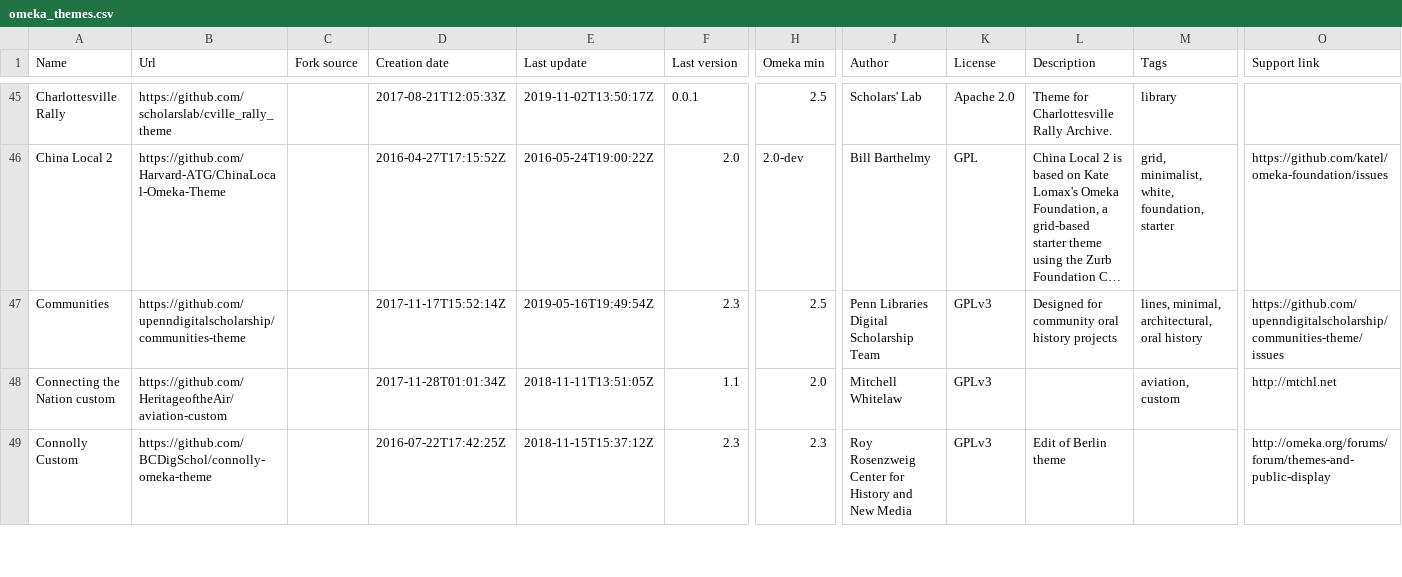
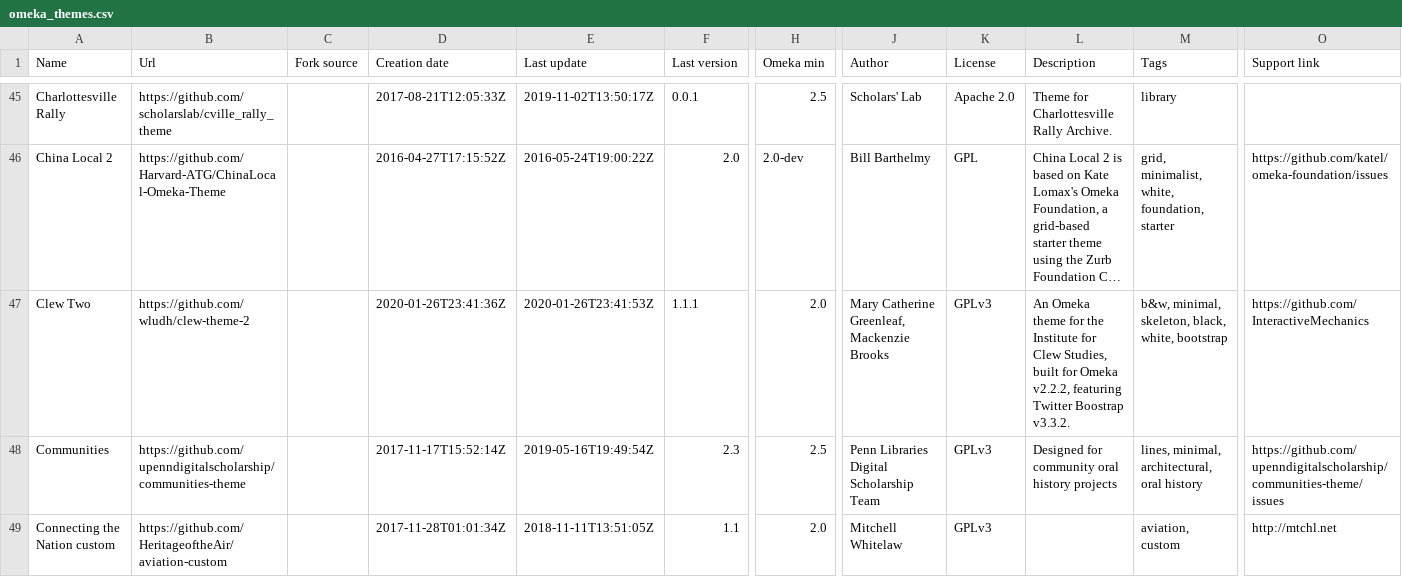
Before and after one commit to Daniel-KM/UpgradeToOmekaS, a CSV file: _data/omeka_themes.csv, drawn as a sheet; only a part is shown, gaps mark what is left out; the shorter side is filled out with more unchanged rows; long unchanged cells end in …; rows hold the shown columns only; the diff covers the shown part only; the diff names each change by its address in the sheet, - before the commit and + after, or states it on an @@ line.

Commit message:
Updated lists.

```diff
--- a/_data/omeka_themes.csv
+++ b/_data/omeka_themes.csv
+row 47: Clew Two | https://github.com/wludh/clew-theme-2 |  | 2020-01-26T23:41:36Z | 2020-01-26T23:41:53Z | 1.1.1 | 2.0 | Mary Catherine Greenleaf, Mackenzie Brooks | GPLv3 | An Omeka theme for the Institute for Clew Studies, built for Omeka v2.2.2, featuring Twitter Boostrap v3.3.2. | b&w, minimal, skeleton, black, white, bootstrap | https://github.com/InteractiveMechanics
```
Also changed, not shown: 5 edited cells elsewhere in this file, _data/omeka_plugins.csv, _data/omeka_s_modules.csv, 1 other file.
